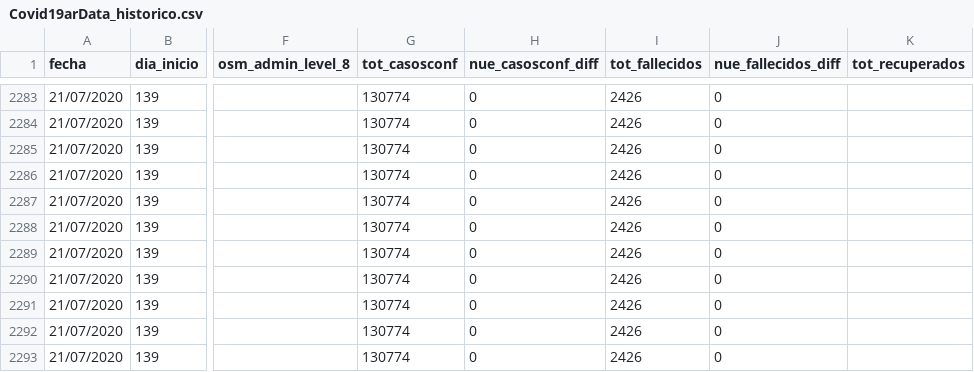
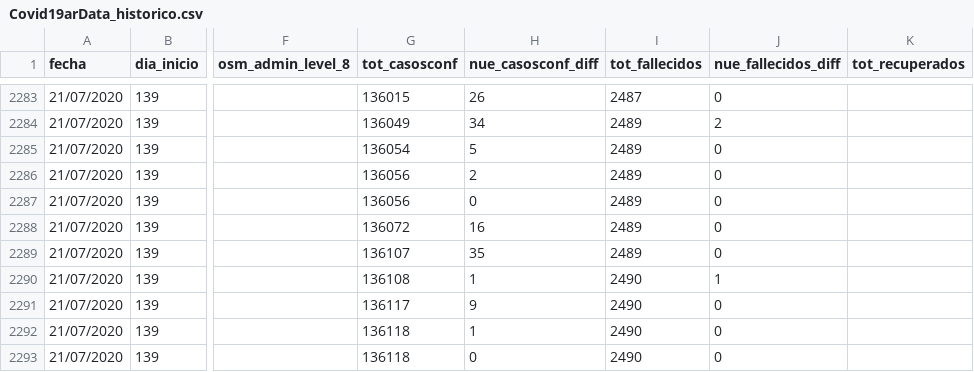
Before and after one commit to sergiovillordo/covid19_spread, a CSV file: data/argentina/Covid19arData_historico.csv, drawn as a sheet; only a part is shown, gaps mark what is left out; the diff covers the shown part only; the diff names each change by its address in the sheet, - before the commit and + after, or states it on an @@ line.

```diff
--- a/data/argentina/Covid19arData_historico.csv
+++ b/data/argentina/Covid19arData_historico.csv
-G2283 (tot_casosconf): 130774
+G2283 (tot_casosconf): 136015
-H2283 (nue_casosconf_diff): 0
+H2283 (nue_casosconf_diff): 26
-I2283 (tot_fallecidos): 2426
+I2283 (tot_fallecidos): 2487
-G2284 (tot_casosconf): 130774
+G2284 (tot_casosconf): 136049
-H2284 (nue_casosconf_diff): 0
+H2284 (nue_casosconf_diff): 34
-I2284:I2289 (tot_fallecidos): 2426
+I2284:I2289 (tot_fallecidos): 2489
-J2284 (nue_fallecidos_diff): 0
+J2284 (nue_fallecidos_diff): 2
-G2285 (tot_casosconf): 130774
+G2285 (tot_casosconf): 136054
-H2285 (nue_casosconf_diff): 0
+H2285 (nue_casosconf_diff): 5
-G2286:G2287 (tot_casosconf): 130774
+G2286:G2287 (tot_casosconf): 136056
-H2286 (nue_casosconf_diff): 0
+H2286 (nue_casosconf_diff): 2
-G2288 (tot_casosconf): 130774
+G2288 (tot_casosconf): 136072
-H2288 (nue_casosconf_diff): 0
+H2288 (nue_casosconf_diff): 16
-G2289 (tot_casosconf): 130774
+G2289 (tot_casosconf): 136107
-H2289 (nue_casosconf_diff): 0
+H2289 (nue_casosconf_diff): 35
-G2290 (tot_casosconf): 130774
+G2290 (tot_casosconf): 136108
-H2290 (nue_casosconf_diff): 0
+H2290 (nue_casosconf_diff): 1
-I2290:I2293 (tot_fallecidos): 2426
+I2290:I2293 (tot_fallecidos): 2490
-J2290 (nue_fallecidos_diff): 0
+J2290 (nue_fallecidos_diff): 1
-G2291 (tot_casosconf): 130774
+G2291 (tot_casosconf): 136117
-H2291 (nue_casosconf_diff): 0
+H2291 (nue_casosconf_diff): 9
-G2292:G2293 (tot_casosconf): 130774
+G2292:G2293 (tot_casosconf): 136118
-H2292 (nue_casosconf_diff): 0
+H2292 (nue_casosconf_diff): 1
```
Also changed, not shown: 44 edited cells elsewhere in this file, 1 other file.
